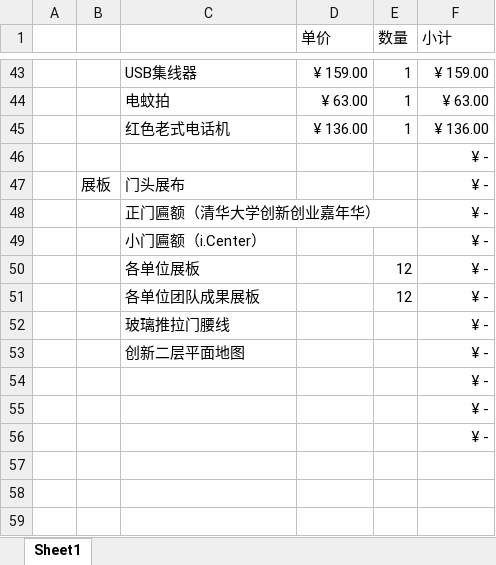
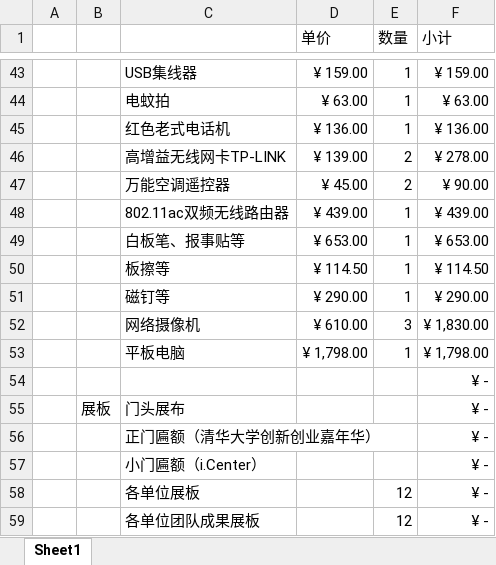
Before and after one commit to woodyme/i.center_my_workzone, an Excel workbook: 训练中心创客交叉融合空间建设/admin/总理接待准备工作财物记录.xlsx, sheet Sheet1, drawn as a sheet; only a part is shown, gaps mark what is left out; the shorter side is filled out with more unchanged rows; values as stored, in another font and other column widths than the file's, no borders; the diff names each change by its address in the sheet, - before the commit and + after, or states it on an @@ line.

Commit message:
update 白板办公用品等

```diff
--- a/训练中心创客交叉融合空间建设/admin/总理接待准备工作财物记录.xlsx (sheet Sheet1)
+++ b/训练中心创客交叉融合空间建设/admin/总理接待准备工作财物记录.xlsx (sheet Sheet1)
+row 46:  |  | 高增益无线网卡TP-LINK | ¥ 139.00 | 2 | ¥ 278.00
+row 47:  |  | 万能空调遥控器 | ¥ 45.00 | 2 | ¥ 90.00
+row 48:  |  | 802.11ac双频无线路由器 | ¥ 439.00 | 1 | ¥ 439.00
+row 49:  |  | 白板笔、报事贴等 | ¥ 653.00 | 1 | ¥ 653.00
+row 50:  |  | 板擦等 | ¥ 114.50 | 1 | ¥ 114.50
+row 51:  |  | 磁钉等 | ¥ 290.00 | 1 | ¥ 290.00
+row 52:  |  | 网络摄像机 | ¥ 610.00 | 3 | ¥ 1,830.00
+row 53:  |  | 平板电脑 | ¥ 1,798.00 | 1 | ¥ 1,798.00
```
